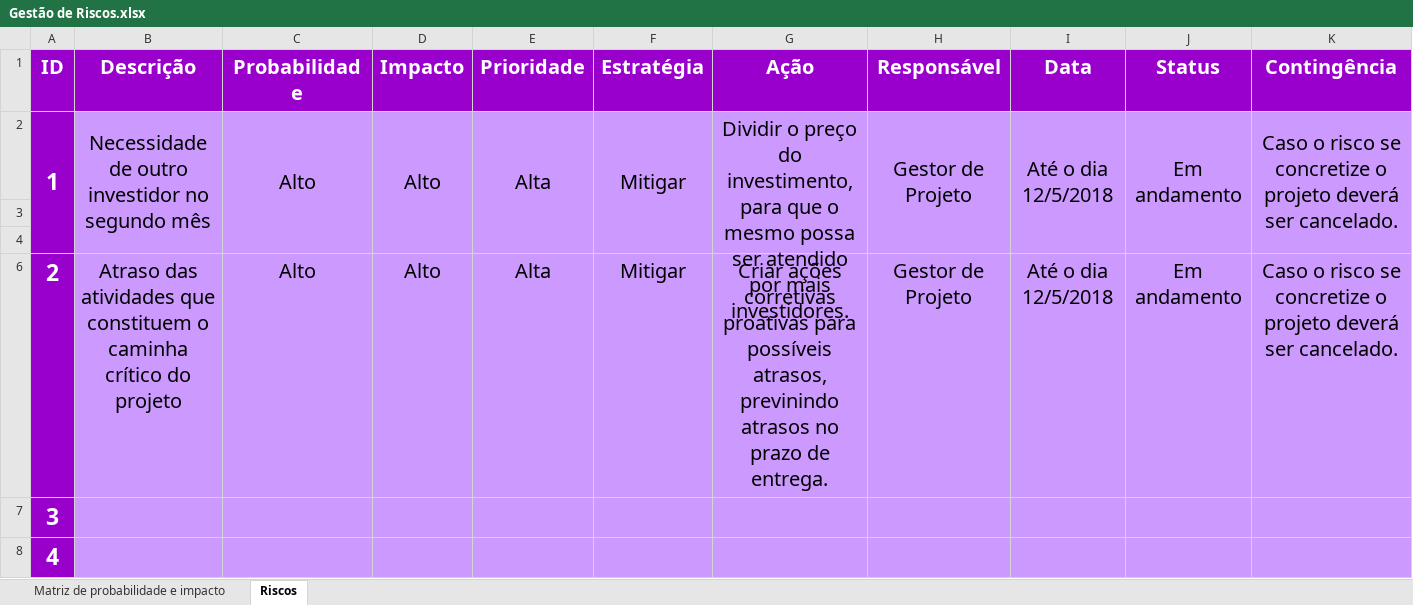
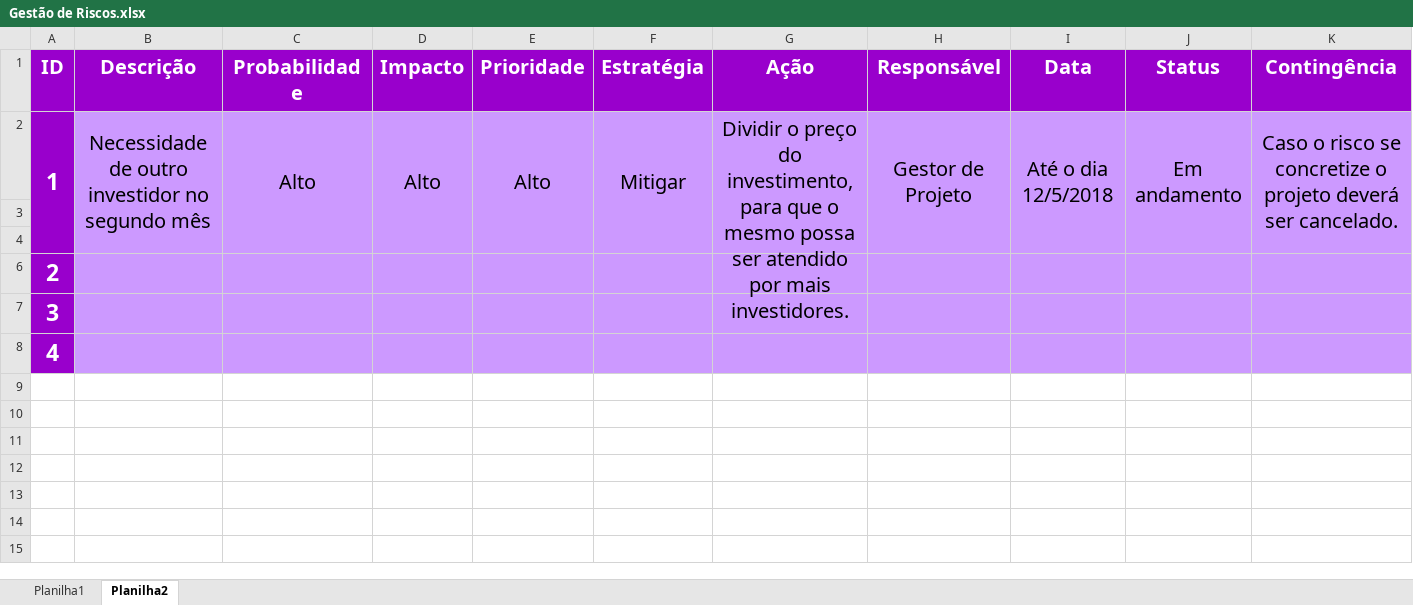
Before and after one commit to RafaelYon/Ficha-Limpa, an Excel workbook: Planejamento/Gestão de Riscos.xlsx, sheet Planilha2, drawn as a sheet; values as stored, in another font and other column widths than the file's, no borders; charts and pictures not drawn; the diff names each change by its address in the sheet, - before the commit and + after, or states it on an @@ line.

```diff
--- a/Planejamento/Gestão de Riscos.xlsx (sheet Planilha2)
+++ b/Planejamento/Gestão de Riscos.xlsx (sheet Planilha2)
-sheet tab: Matriz de probabilidade e impacto
+sheet tab: Planilha1
-sheet tab: Riscos
+sheet tab: Planilha2
-E2 (Prioridade): Alta
+E2 (Prioridade): Alto
-A3:A4 fill: #9900CC
+A3:A4 fill: none
-B3:K4 fill: #CC99FF
+B3:K4 fill: none
-B6 (Descrição): Atraso das atividades que constituem o caminha crítico do projeto
+B6 (Descrição): (empty)
-C6 (Probabilidade): Alto
+C6 (Probabilidade): (empty)
-D6 (Impacto): Alto
+D6 (Impacto): (empty)
-E6 (Prioridade): Alta
+E6 (Prioridade): (empty)
-F6 (Estratégia): Mitigar
+F6 (Estratégia): (empty)
-G6 (Ação): Criar ações corretivas proativas para possíveis atrasos, previnindo atrasos no prazo de entrega.
+G6 (Ação): (empty)
-H6 (Responsável): Gestor de Projeto
+H6 (Responsável): (empty)
-I6 (Data): Até o dia 12/5/2018
+I6 (Data): (empty)
-J6 (Status): Em andamento
+J6 (Status): (empty)
-K6 (Contingência): Caso o risco se concretize o projeto deverá ser cancelado.
+K6 (Contingência): (empty)
```
Also changed, not shown: sheet Planilha1, charts or pictures, Apresentaçao Final/Cronograma.xlsx, 17 other files.
